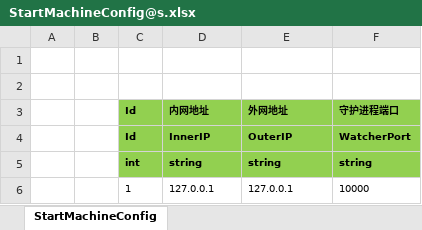
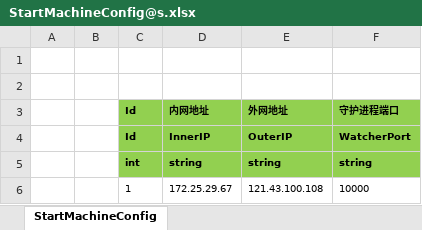
Before and after one commit to FortuneCat0v0/UtopiaOnline, an Excel workbook: Excel/StartConfig/Release/StartMachineConfig@s.xlsx, sheet StartMachineConfig, drawn as a sheet; values as stored, in another font and other column widths than the file's, no borders; the diff names each change by its address in the sheet, - before the commit and + after, or states it on an @@ line.

```diff
--- a/Excel/StartConfig/Release/StartMachineConfig@s.xlsx (sheet StartMachineConfig)
+++ b/Excel/StartConfig/Release/StartMachineConfig@s.xlsx (sheet StartMachineConfig)
-D6 (内网地址): 127.0.0.1
+D6 (内网地址): 172.25.29.67
-E6 (外网地址): 127.0.0.1
+E6 (外网地址): 121.43.100.108
```
Also changed, not shown: Excel/StartConfig/Localhost/StartMachineConfig@s.xlsx, Excel/StartConfig/Localhost/StartProcessConfig@s.xlsx, 14 other files.
